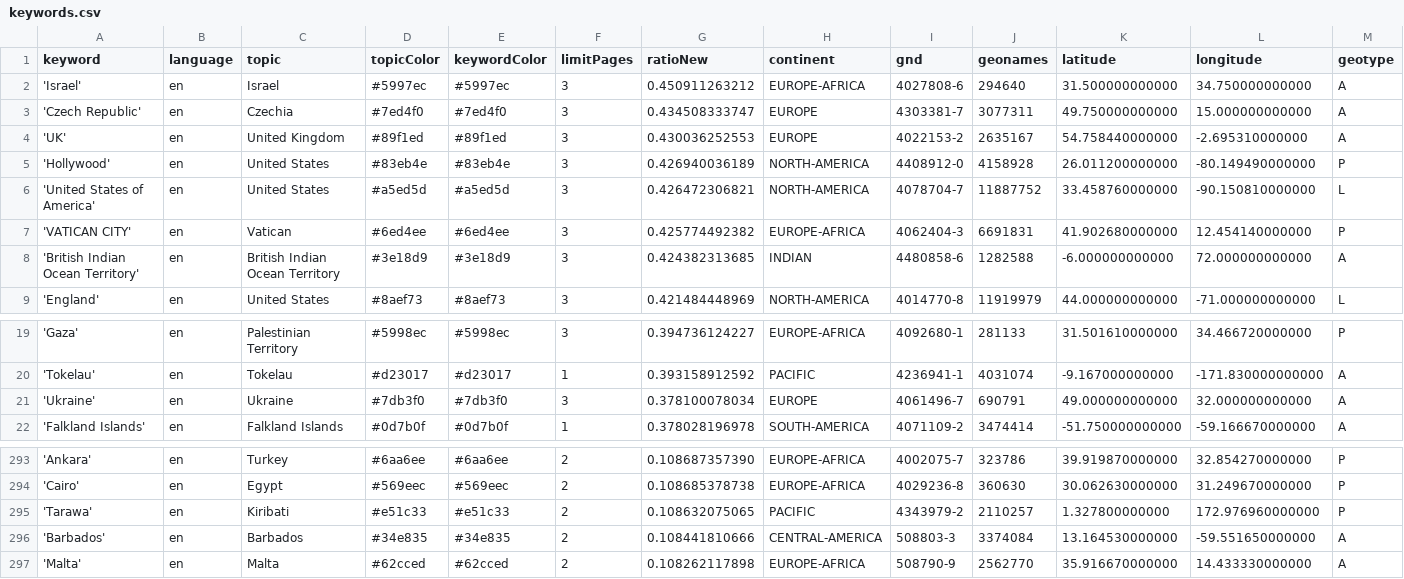
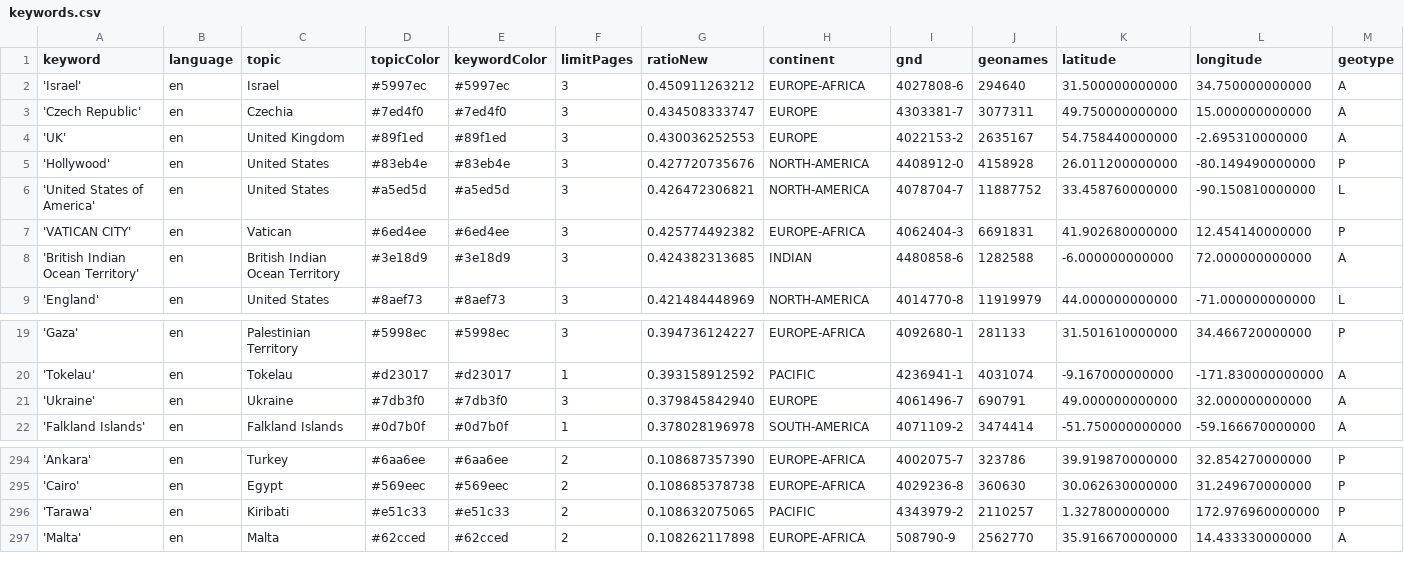
Before and after one commit to mizilett-news/locationWhisperer, a CSV file: keywords.csv, drawn as a sheet; only a part is shown, gaps mark what is left out; removed rows and columns are numbered as before the commit, all else as after; rows hold the shown columns only; the diff covers the shown part only; the diff names each change by its address in the sheet, - before the commit and + after, or states it on an @@ line.

```diff
--- a/keywords.csv
+++ b/keywords.csv
-G5 (ratioNew): 0.426940036189
+G5 (ratioNew): 0.427720735676
-G21 (ratioNew): 0.378100078034
+G21 (ratioNew): 0.379845842940
-row 296: 'Barbados' | en | Barbados | #34e835 | #34e835 | 2 | 0.108441810666 | CENTRAL-AMERICA | 508803-3 | 3374084 | 13.164530000000 | -59.551650000000 | A
```
Also changed, not shown: 4 added rows and 3 removed rows elsewhere in this file, csv/news_2026_02.csv, csv/news_2026_03.csv.
